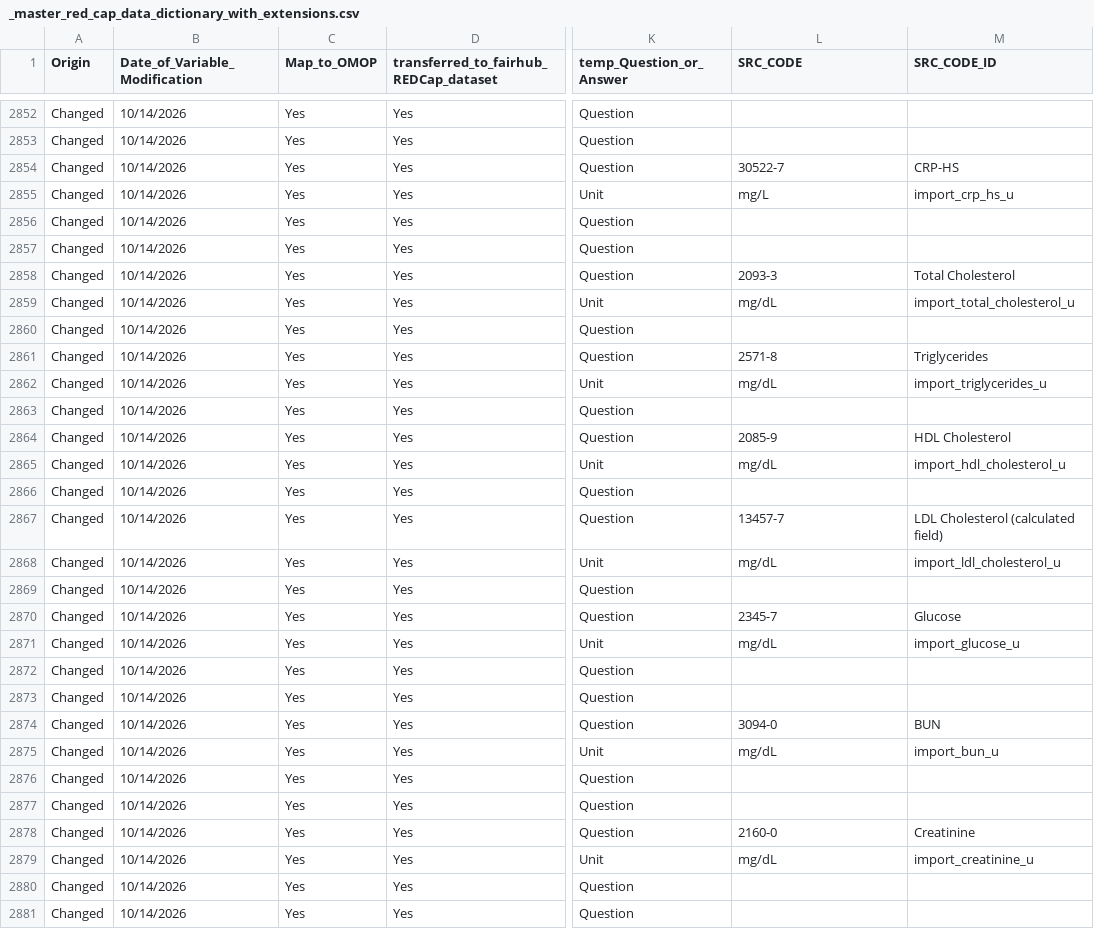
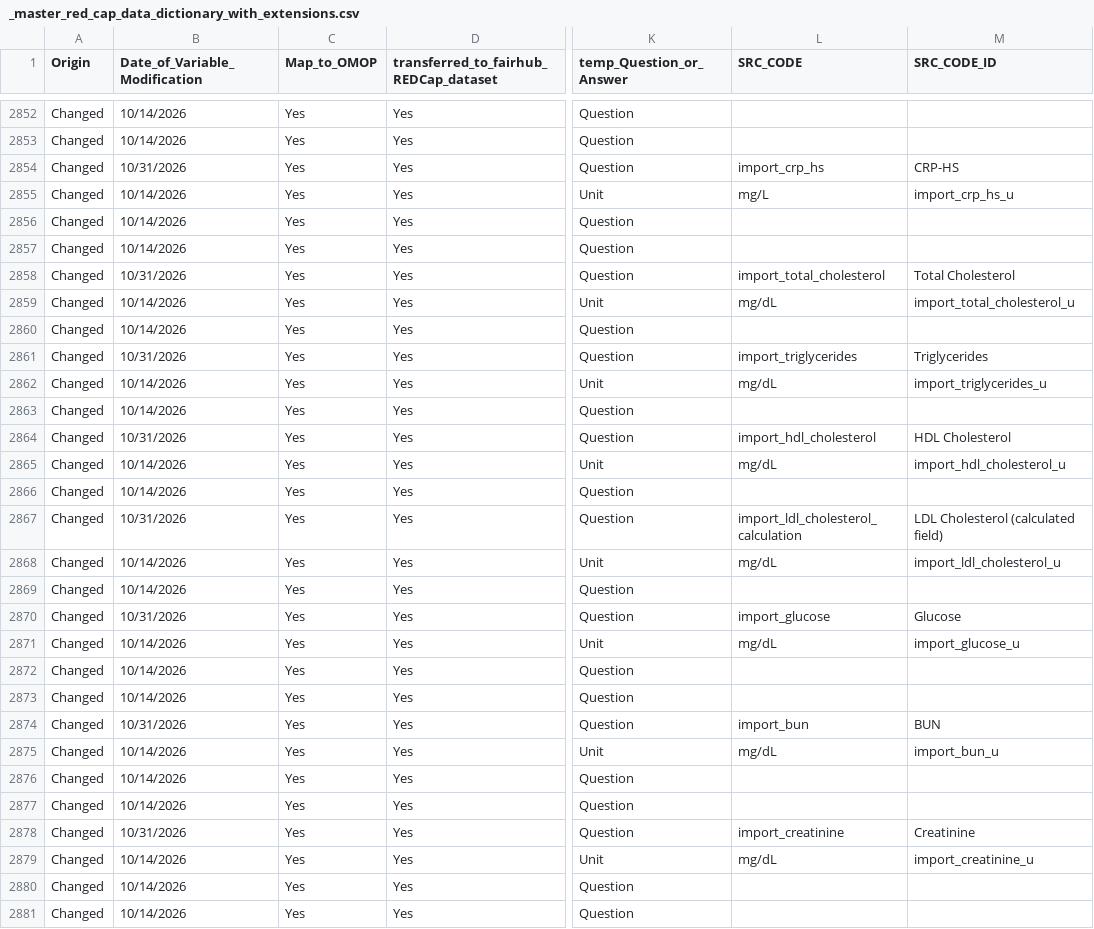
Before and after one commit to AI-READI/DataElementMaps, a CSV file: redCapDataDictionaryWithExtension/redcap-data-dictionary/_master_red_cap_data_dictionary_with_extensions.csv, drawn as a sheet; only a part is shown, gaps mark what is left out; the diff covers the shown part only; the diff names each change by its address in the sheet, - before the commit and + after, or states it on an @@ line.

Commit message:
Release v1.8.8: SRC_CODE= REDCap field name for the 31 imported labs; ETL usage section added in scripts README.

```diff
--- a/redCapDataDictionaryWithExtension/redcap-data-dictionary/_master_red_cap_data_dictionary_with_extensions.csv
+++ b/redCapDataDictionaryWithExtension/redcap-data-dictionary/_master_red_cap_data_dictionary_with_extensions.csv
-B2854 (Date_of_Variable_Modification): 10/14/2026
+B2854 (Date_of_Variable_Modification): 10/31/2026
-L2854 (SRC_CODE): 30522-7
+L2854 (SRC_CODE): import_crp_hs
-B2858 (Date_of_Variable_Modification): 10/14/2026
+B2858 (Date_of_Variable_Modification): 10/31/2026
-L2858 (SRC_CODE): 2093-3
+L2858 (SRC_CODE): import_total_cholesterol
-B2861 (Date_of_Variable_Modification): 10/14/2026
+B2861 (Date_of_Variable_Modification): 10/31/2026
-L2861 (SRC_CODE): 2571-8
+L2861 (SRC_CODE): import_triglycerides
-B2864 (Date_of_Variable_Modification): 10/14/2026
+B2864 (Date_of_Variable_Modification): 10/31/2026
-L2864 (SRC_CODE): 2085-9
+L2864 (SRC_CODE): import_hdl_cholesterol
-B2867 (Date_of_Variable_Modification): 10/14/2026
+B2867 (Date_of_Variable_Modification): 10/31/2026
-L2867 (SRC_CODE): 13457-7
+L2867 (SRC_CODE): import_ldl_cholesterol_calculation
-B2870 (Date_of_Variable_Modification): 10/14/2026
+B2870 (Date_of_Variable_Modification): 10/31/2026
-L2870 (SRC_CODE): 2345-7
+L2870 (SRC_CODE): import_glucose
-B2874 (Date_of_Variable_Modification): 10/14/2026
+B2874 (Date_of_Variable_Modification): 10/31/2026
-L2874 (SRC_CODE): 3094-0
+L2874 (SRC_CODE): import_bun
-B2878 (Date_of_Variable_Modification): 10/14/2026
+B2878 (Date_of_Variable_Modification): 10/31/2026
-L2878 (SRC_CODE): 2160-0
+L2878 (SRC_CODE): import_creatinine
```
Also changed, not shown: 46 edited cells elsewhere in this file, redCapDataDictionaryWithExtension/sssom/ai_readi_redcap_value_set_mapping.sssom.tsv, redCapDataDictionaryWithExtension/value-set-mapping-common/_ai_readi_redcap_value_set_mapping_common.csv, 15 other files.
